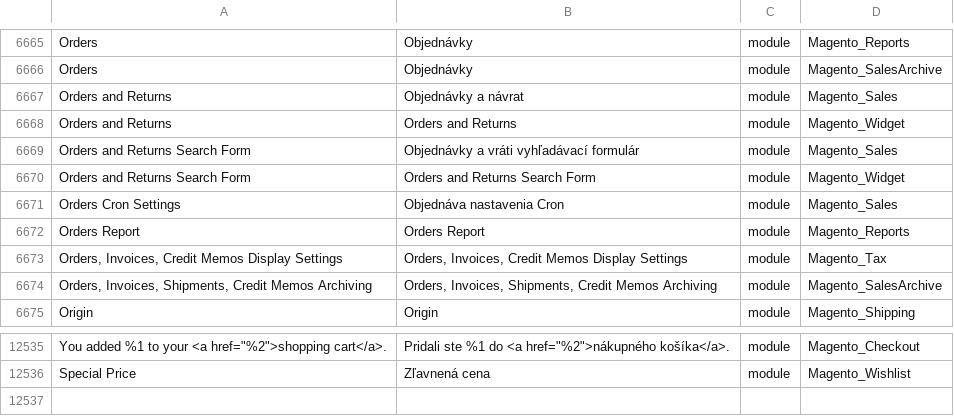
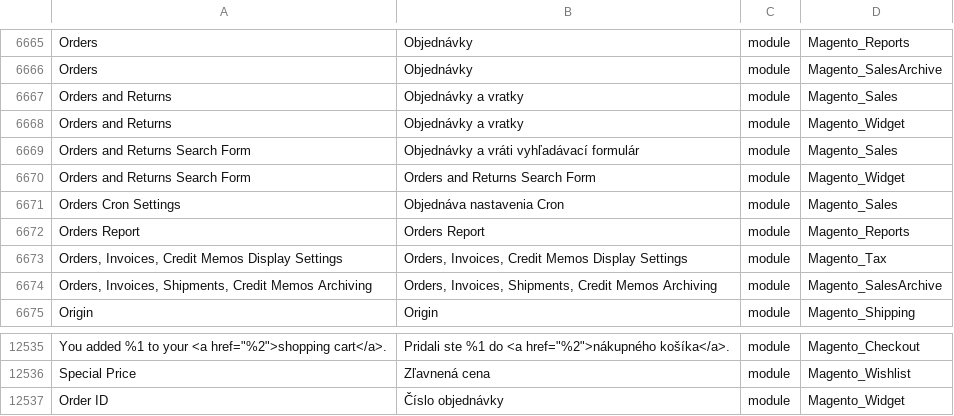
Before and after one commit to aveadev/magento-2-slovak-language-pack, a CSV file: sk_SK.csv, drawn as a sheet; only a part is shown, gaps mark what is left out; the diff names each change by its address in the sheet, - before the commit and + after, or states it on an @@ line.

Commit message:
minor update

```diff
--- a/sk_SK.csv
+++ b/sk_SK.csv
-B6667: Objednávky a návrat
+B6667: Objednávky a vratky
-B6668: Orders and Returns
+B6668: Objednávky a vratky
+row 12537: Order ID | Číslo objednávky | module | Magento_Widget
```
